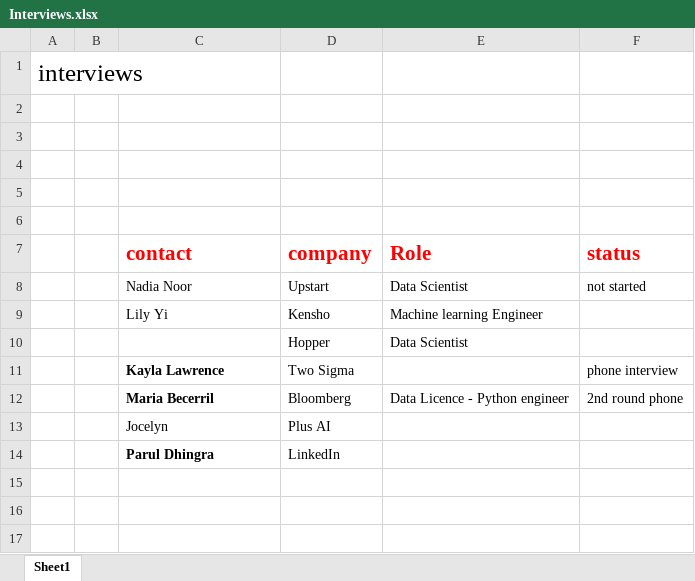
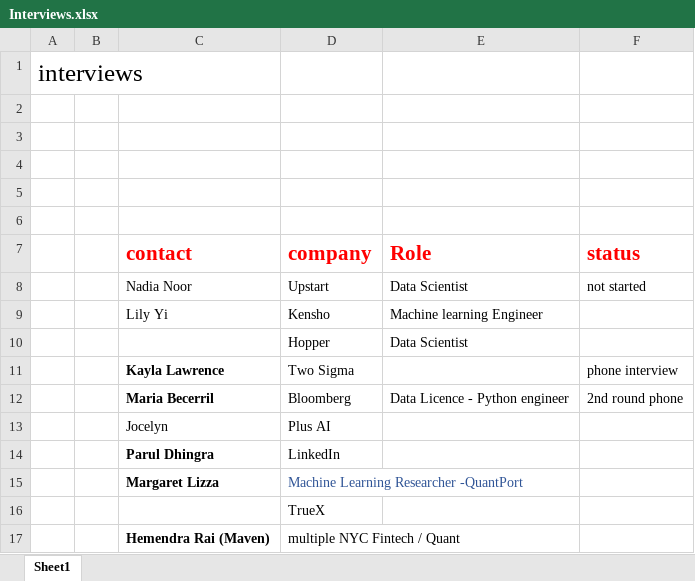
Before and after one commit to DaCao/MyStuff, an Excel workbook: Interviews.xlsx, sheet Sheet1, drawn as a sheet; values as stored, in another font and other column widths than the file's, no borders; the diff names each change by its address in the sheet, - before the commit and + after, or states it on an @@ line.

```diff
--- a/Interviews.xlsx (sheet Sheet1)
+++ b/Interviews.xlsx (sheet Sheet1)
+row 15:  |  | Margaret Lizza | Machine Learning Researcher -QuantPort
+row 16:  |  |  | TrueX
+row 17:  |  | Hemendra Rai (Maven) | multiple NYC Fintech / Quant
```
Also changed, not shown: 2 other files.
